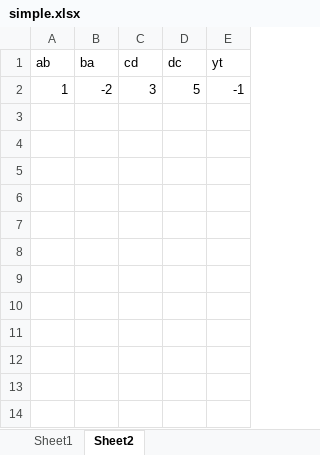
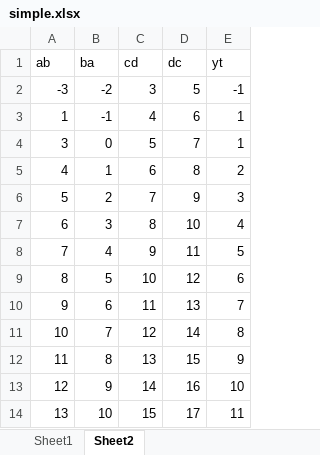
Before and after one commit to Enroi/almalife, an Excel workbook: source_test_data/test_excel/simple.xlsx, sheet Sheet2, drawn as a sheet; values as stored, in another font and other column widths than the file's, no borders; table styles not drawn; the diff names each change by its address in the sheet, - before the commit and + after, or states it on an @@ line.

Commit message:
sumif в режиме tableref заработал

```diff
--- a/source_test_data/test_excel/simple.xlsx (sheet Sheet2)
+++ b/source_test_data/test_excel/simple.xlsx (sheet Sheet2)
-A2 (ab): 1
+A2 (ab): -3
+row 3: 1 | -1 | 4 | 6 | 1
+row 4: 3 | 0 | 5 | 7 | 1
+row 5: 4 | 1 | 6 | 8 | 2
+row 6: 5 | 2 | 7 | 9 | 3
+row 7: 6 | 3 | 8 | 10 | 4
+row 8: 7 | 4 | 9 | 11 | 5
+row 9: 8 | 5 | 10 | 12 | 6
+row 10: 9 | 6 | 11 | 13 | 7
+row 11: 10 | 7 | 12 | 14 | 8
+row 12: 11 | 8 | 13 | 15 | 9
+row 13: 12 | 9 | 14 | 16 | 10
+row 14: 13 | 10 | 15 | 17 | 11
```
Also changed, not shown: sheet Sheet1, 1 other file.
